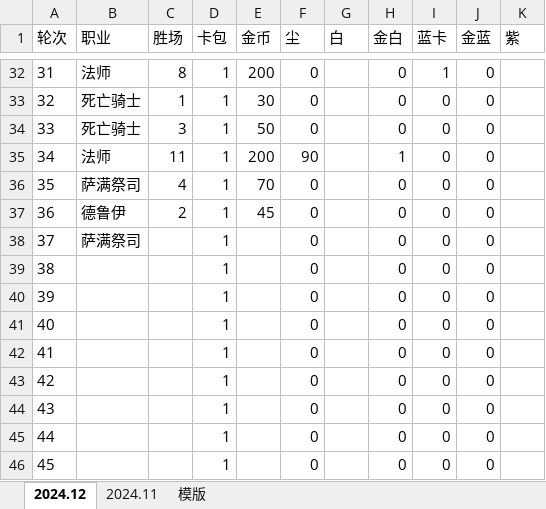
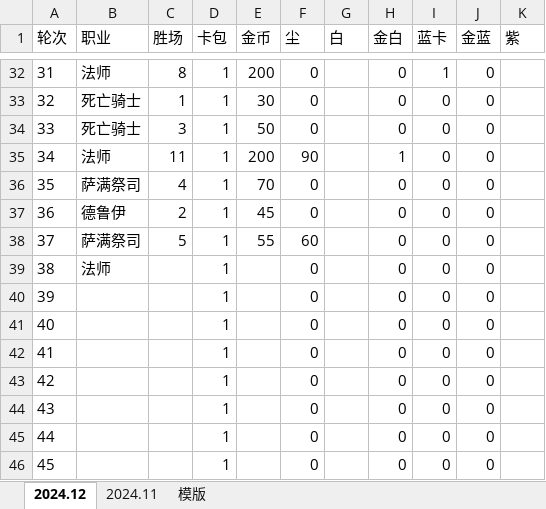
Before and after one commit to 873459621/FFMPEG, an Excel workbook: 竞技场统计.xlsx, sheet 2024.12, drawn as a sheet; only a part is shown, gaps mark what is left out; values as stored, in another font and other column widths than the file's, no borders; the diff names each change by its address in the sheet, - before the commit and + after, or states it on an @@ line.

Commit message:
++

```diff
--- a/竞技场统计.xlsx (sheet 2024.12)
+++ b/竞技场统计.xlsx (sheet 2024.12)
-C38 (胜场): (empty)
+C38 (胜场): 5
-E38 (金币): (empty)
+E38 (金币): 55
-F38 (尘): 0
+F38 (尘): 60
-B39 (职业): (empty)
+B39 (职业): 法师
```
